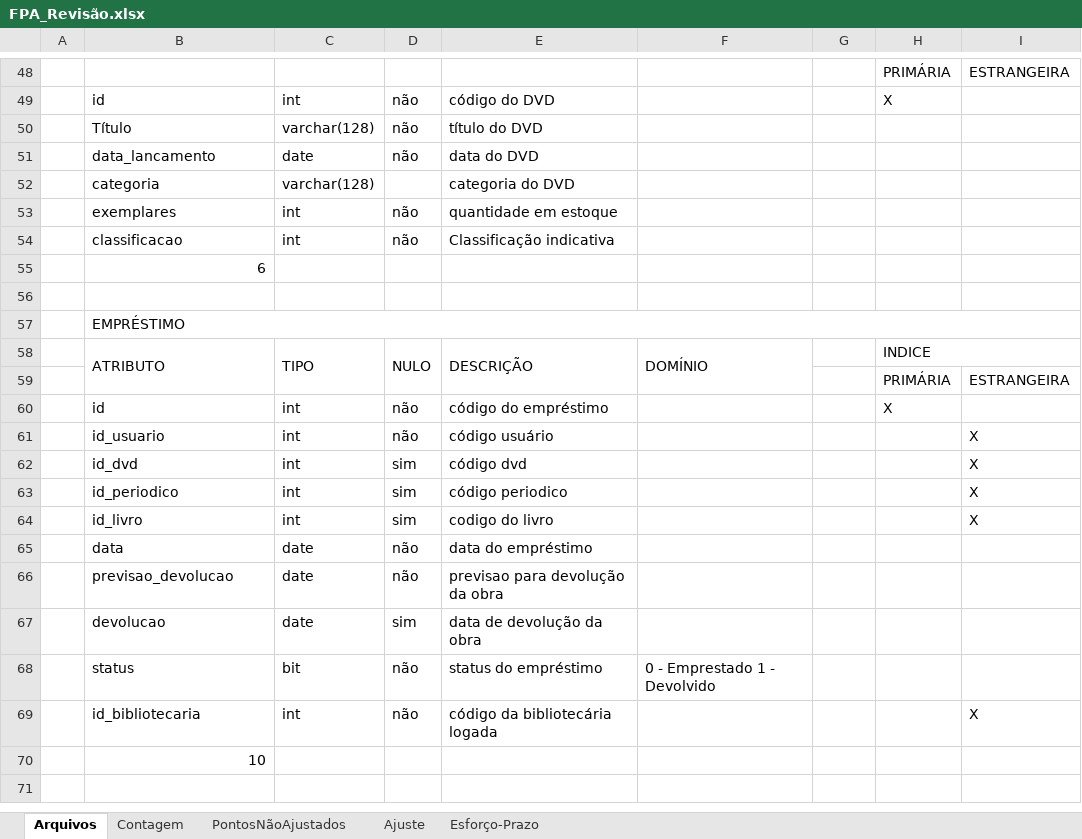
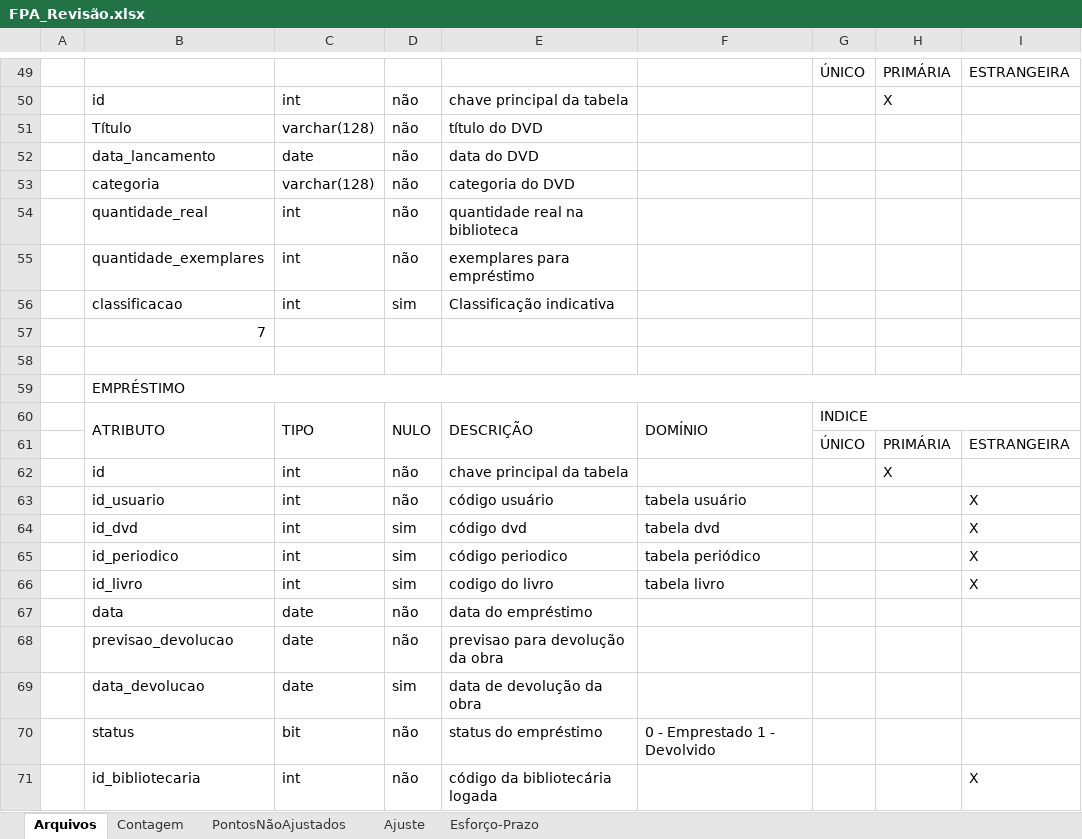
Before and after one commit to Frauches/TCC, an Excel workbook: Documentos/Planilhas - Tabelas - Quadros/FPA_Revisão.xlsx, sheet Arquivos, drawn as a sheet; only a part is shown, gaps mark what is left out; the shorter side is filled out with more unchanged rows; values as stored, in another font and other column widths than the file's, no cell formats; removed rows and columns are numbered as before the commit, all else as after; the diff covers the shown part only; the diff names each change by its address in the sheet, - before the commit and + after, or states it on an @@ line.

```diff
--- a/Documentos/Planilhas - Tabelas - Quadros/FPA_Revisão.xlsx (sheet Arquivos)
+++ b/Documentos/Planilhas - Tabelas - Quadros/FPA_Revisão.xlsx (sheet Arquivos)
-G49: (empty)
+G49: ÚNICO
-E50: código do DVD
+E50: chave principal da tabela
-D53: (empty)
+D53: não
+row 54:  | quantidade_real | int | não | quantidade real na biblioteca
-B55: exemplares
+B55: quantidade_exemplares
-E55: quantidade em estoque
+E55: exemplares para empréstimo
-D56: não
+D56: sim
-B57: 6
+B57: 7
-G60: (empty)
+G60: INDICE
+G60:I60 merged
-H60: INDICE
+H60: (empty)
-H58:I58 merged
-G61: (empty)
+G61: ÚNICO
-E62: código do empréstimo
+E62: chave principal da tabela
-F63: (empty)
+F63: tabela usuário
-F64: (empty)
+F64: tabela dvd
-F65: (empty)
+F65: tabela periódico
-F66: (empty)
+F66: tabela livro
-B69: devolucao
+B69: data_devolucao
```
Also changed, not shown: 20 added rows, 34 edited cells and merged cells elsewhere in this sheet, sheet Contagem, cell formats, formulas that keep their value, 2 other files.
